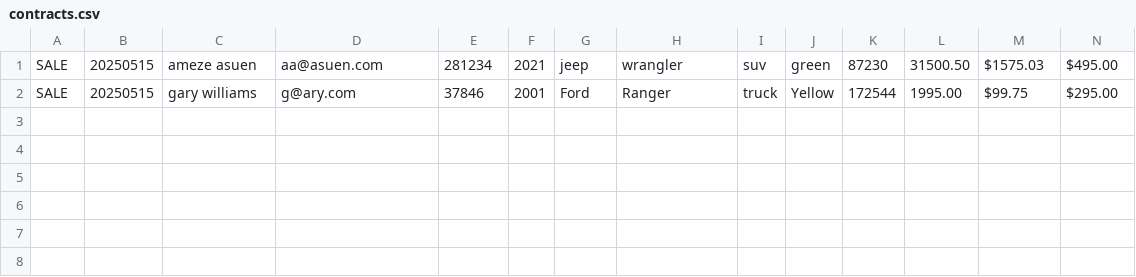
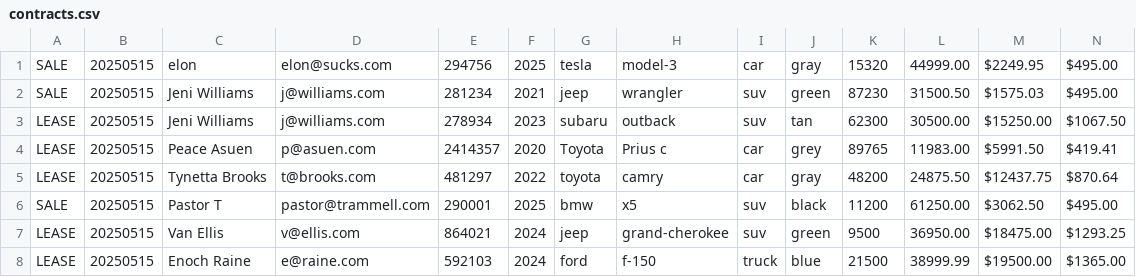
Before and after one commit to jenidub/car-dealership-app, a CSV file: src/main/resources/contracts.csv, drawn as a sheet; only a part is shown; removed rows and columns are numbered as before the commit, all else as after; rows hold the shown columns only; the diff names each change by its address in the sheet, - before the commit and + after, or states it on an @@ line.

Commit message:
Add LeaseContract Class and writing a lease entry to ContractFileManager

```diff
--- a/src/main/resources/contracts.csv
+++ b/src/main/resources/contracts.csv
+row 1: SALE | 20250515 | elon | elon@sucks.com | 294756 | 2025 | tesla | model-3 | car | gray | 15320 | 44999.00 | $2249.95 | $495.00
-C2: ameze asuen
+C2: Jeni Williams
-D2: aa@asuen.com
+D2: j@williams.com
-row 2: SALE | 20250515 | gary williams | g@ary.com | 37846 | 2001 | Ford | Ranger | truck | Yellow | 172544 | 1995.00 | $99.75 | $295.00
+row 3: LEASE | 20250515 | Jeni Williams | j@williams.com | 278934 | 2023 | subaru | outback | suv | tan | 62300 | 30500.00 | $15250.00 | $1067.50
+row 4: LEASE | 20250515 | Peace Asuen | p@asuen.com | 2414357 | 2020 | Toyota | Prius c | car | grey | 89765 | 11983.00 | $5991.50 | $419.41
+row 5: LEASE | 20250515 | Tynetta Brooks | t@brooks.com | 481297 | 2022 | toyota | camry | car | gray | 48200 | 24875.50 | $12437.75 | $870.64
+row 6: SALE | 20250515 | Pastor T | pastor@trammell.com | 290001 | 2025 | bmw | x5 | suv | black | 11200 | 61250.00 | $3062.50 | $495.00
+row 7: LEASE | 20250515 | Van Ellis | v@ellis.com | 864021 | 2024 | jeep | grand-cherokee | suv | green | 9500 | 36950.00 | $18475.00 | $1293.25
+row 8: LEASE | 20250515 | Enoch Raine | e@raine.com | 592103 | 2024 | ford | f-150 | truck | blue | 21500 | 38999.99 | $19500.00 | $1365.00
```
Also changed, not shown: src/main/resources/inventory.csv, target/classes/inventory.csv, 11 other files.
